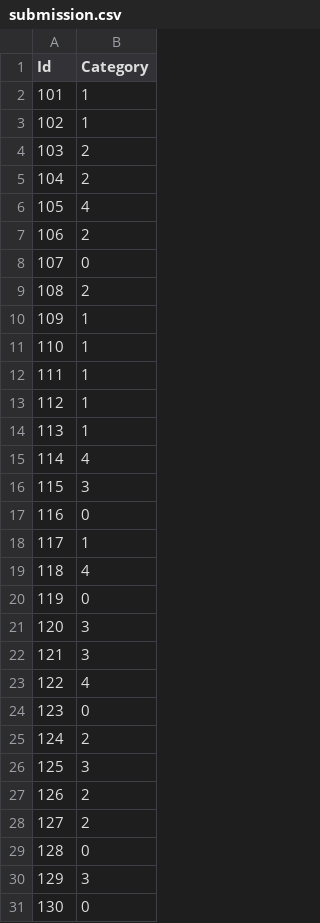
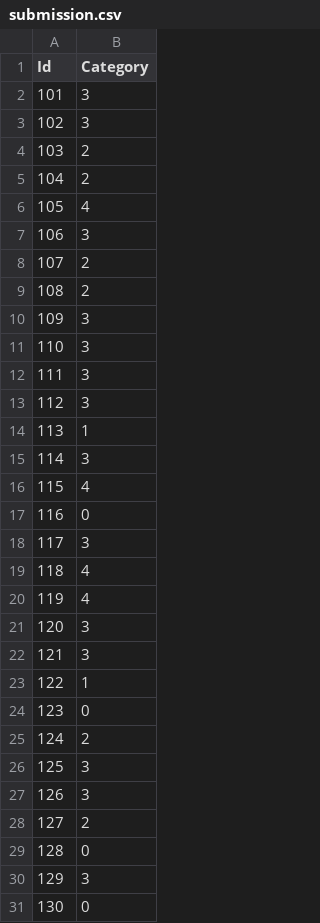
Before and after one commit to clementgilli/Cardiac-Pathology-Prediction, a CSV file: submission.csv, drawn as a sheet; only a part is shown; the diff covers the shown part only.

```diff
--- a/submission.csv
+++ b/submission.csv
@@ -1,4 +1,4 @@
 Id,Category
-101,1
-102,1
+101,3
+102,3
 103,2
@@ -6,19 +6,19 @@ Id,Category
 105,4
-106,2
-107,0
+106,3
+107,2
 108,2
-109,1
-110,1
-111,1
-112,1
+109,3
+110,3
+111,3
+112,3
 113,1
-114,4
-115,3
+114,3
+115,4
 116,0
-117,1
+117,3
 118,4
-119,0
+119,4
 120,3
 121,3
-122,4
+122,1
 123,0
@@ -26,3 +26,3 @@ Id,Category
 125,3
-126,2
+126,3
 127,2
```
Also changed, not shown: 9 edited cells elsewhere in this file, 4 other files.
